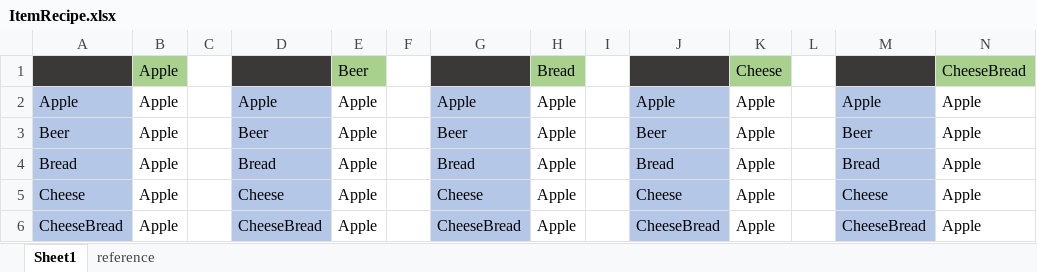
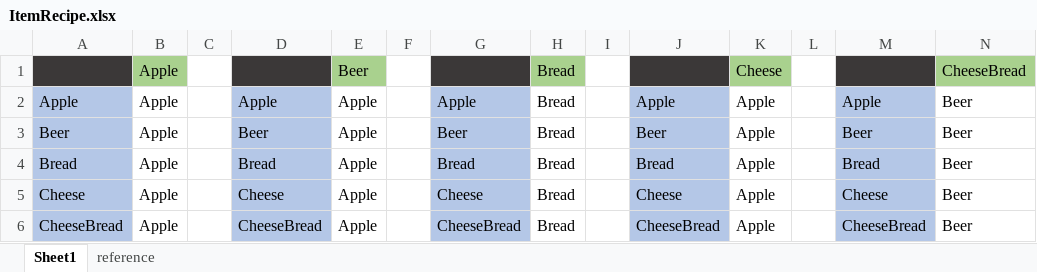
Before and after one commit to kana-bunbun/2nd_3DAction, an Excel workbook: DXLibProject_Start/Resource/CSV/ItemRecipe.xlsx, sheet Sheet1, drawn as a sheet; values as stored, in another font and other column widths than the file's, no borders; the diff names each change by its address in the sheet, - before the commit and + after, or states it on an @@ line.

```diff
--- a/DXLibProject_Start/Resource/CSV/ItemRecipe.xlsx (sheet Sheet1)
+++ b/DXLibProject_Start/Resource/CSV/ItemRecipe.xlsx (sheet Sheet1)
-H2:H6: Apple
+H2:H6: Bread
-N2:N6: Apple
+N2:N6: Beer
```
Also changed, not shown: 9 other files.
